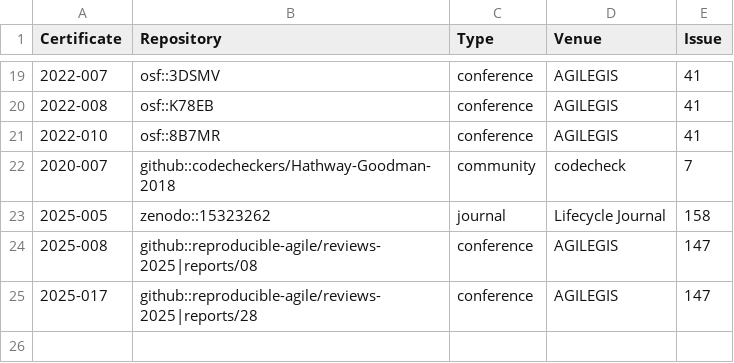
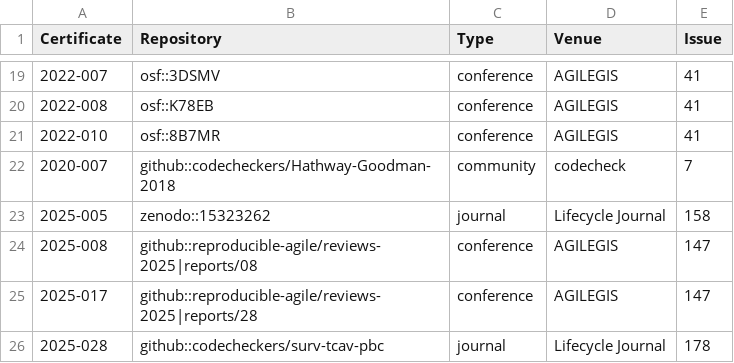
Before and after one commit to codecheckers/register, a CSV file: docs/codecheckers/0000-0002-0024-5046/register.csv, drawn as a sheet; only a part is shown, gaps mark what is left out; the diff names each change by its address in the sheet, - before the commit and + after, or states it on an @@ line.

```diff
--- a/docs/codecheckers/0000-0002-0024-5046/register.csv
+++ b/docs/codecheckers/0000-0002-0024-5046/register.csv
+row 26: 2025-028 | github::codecheckers/surv-tcav-pbc | journal | Lifecycle Journal | 178
```
Also changed, not shown: register.csv, 38 other files.
